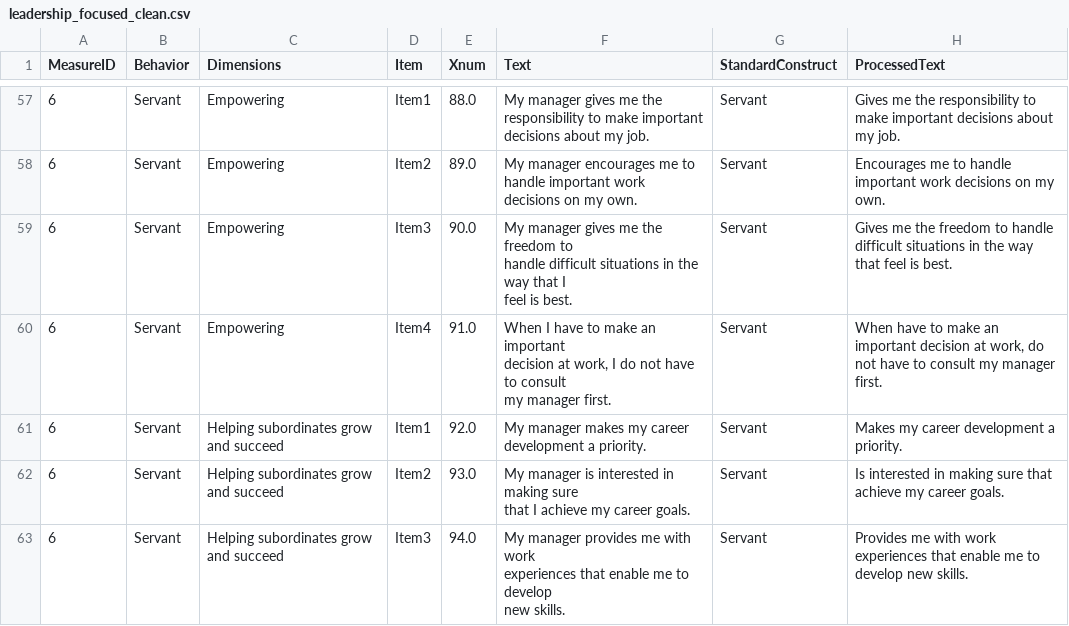
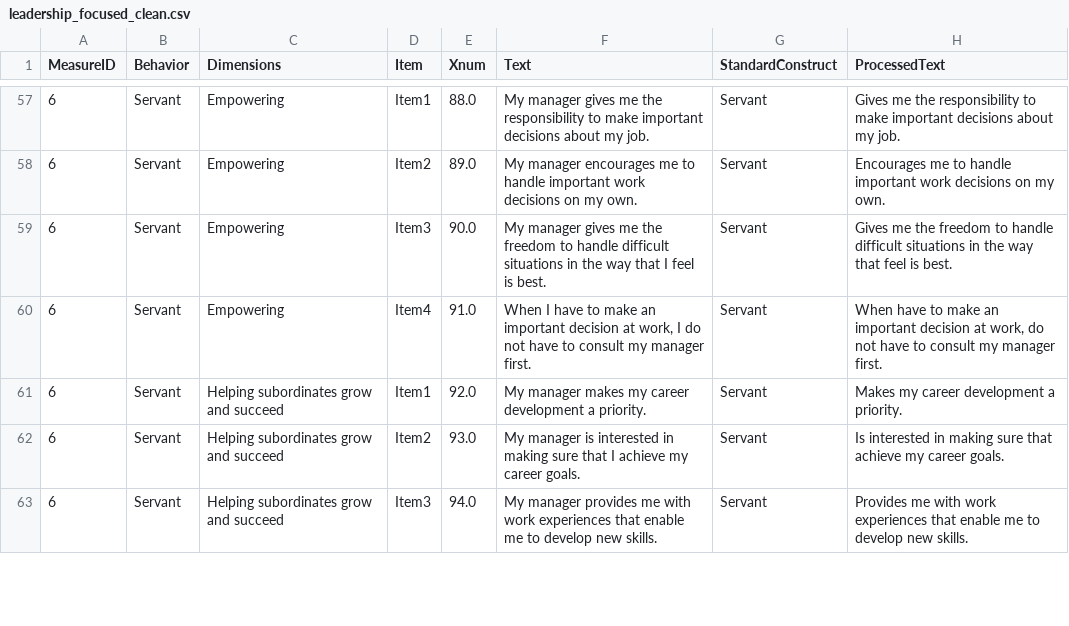
Before and after one commit to actonbp/lead-measure, a CSV file: data/processed/leadership_focused_clean.csv, drawn as a sheet; only a part is shown, gaps mark what is left out; the diff covers the shown part only; the diff names each change by its address in the sheet, - before the commit and + after, or states it on an @@ line.

```diff
--- a/data/processed/leadership_focused_clean.csv
+++ b/data/processed/leadership_focused_clean.csv
-F59 (Text): …is best.
+F59 (Text): …is best.
-F60 (Text): …manager first.
+F60 (Text): …manager first.
-F61 (Text): …a priority.
+F61 (Text): …a priority.
-F62 (Text): …career goals.
+F62 (Text): …career goals.
-F63 (Text): …new skills.
+F63 (Text): …new skills.
```
Also changed, not shown: 14 edited cells elsewhere in this file, 47 other files.
